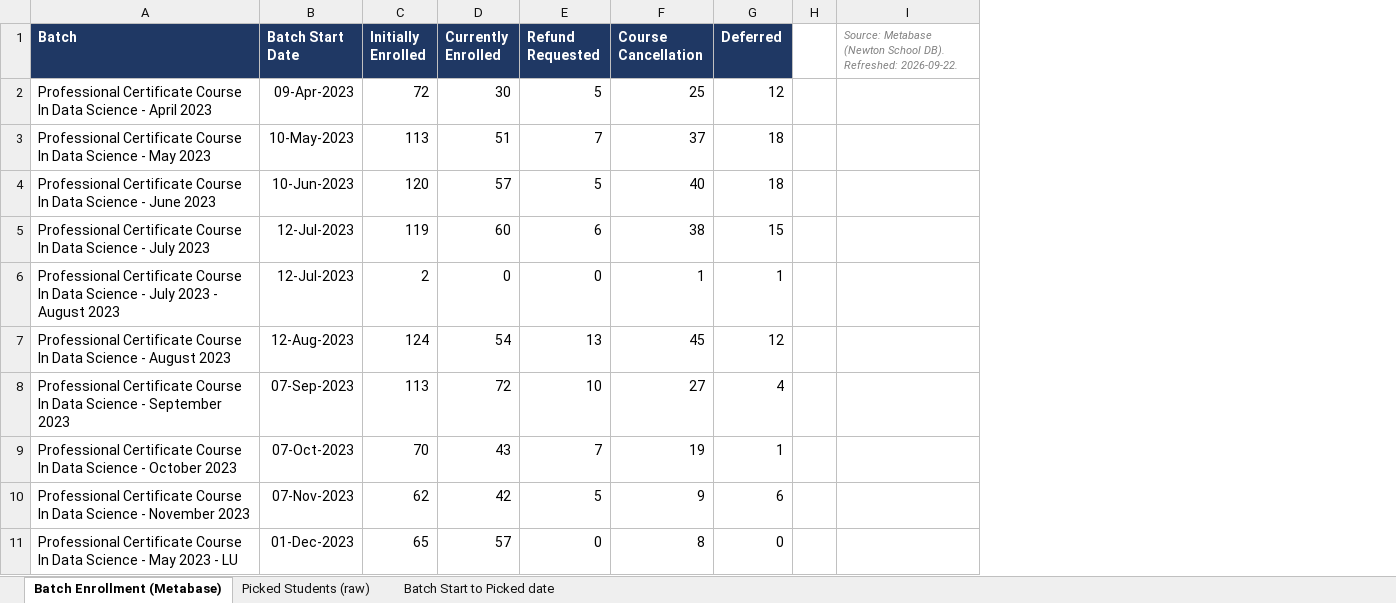
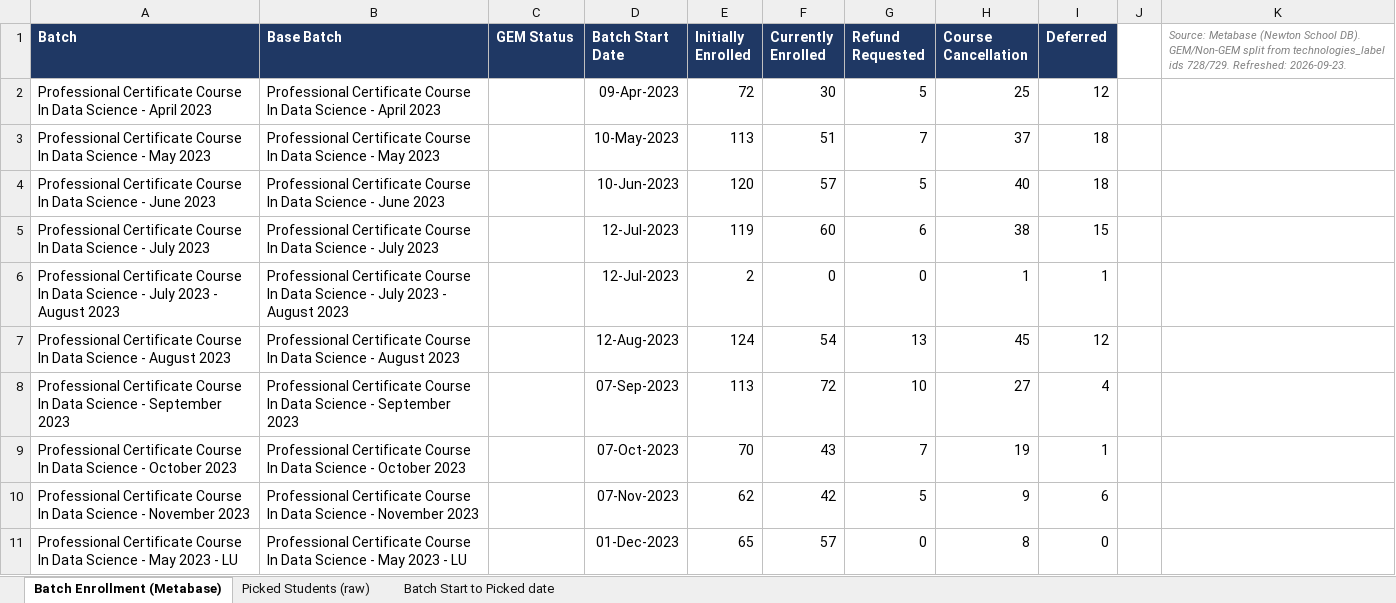
Before and after one commit to ItsjustDaniya/Enrollment-to-picked, an Excel workbook: Batch_Start_to_Picked_date.xlsx, sheet Batch Enrollment (Metabase), drawn as a sheet; only a part is shown; values as stored, in another font and other column widths than the file's, no borders; removed rows and columns are numbered as before the commit, all else as after; the diff names each change by its address in the sheet, - before the commit and + after, or states it on an @@ line.

```diff
--- a/Batch_Start_to_Picked_date.xlsx (sheet Batch Enrollment (Metabase))
+++ b/Batch_Start_to_Picked_date.xlsx (sheet Batch Enrollment (Metabase))
+column B (Base Batch), rows 2-11: Professional Certificate Course In Data Science - April 2023 | Professional Certificate Course In Data Science - May 2023 | Professional Certificate Course In Data Science - June 2023 | Professional Certificate Course In Data Science - July 2023 | Professional Certificate Course In Data Science - July 2023 - August 2023 | Professional Certificate Course In Data Science - August 2023 | Professional Certificate Course In Data Science - September 2023 | Professional Certificate Course In Data Science - October 2023 | Professional Certificate Course In Data Science - November 2023 | Professional Certificate Course In Data Science - May 2023 - LU
+column C (GEM Status), empty
-column I, row 1: Source: Metabase (Newton School DB). Refreshed: 2026-09-22.
+column K, row 1: Source: Metabase (Newton School DB). GEM/Non-GEM split from technologies_label ids 728/729. Refreshed: 2026-09-23.
```
Also changed, not shown: sheet Batch Start to Picked date, sheet Picked Students (raw).
